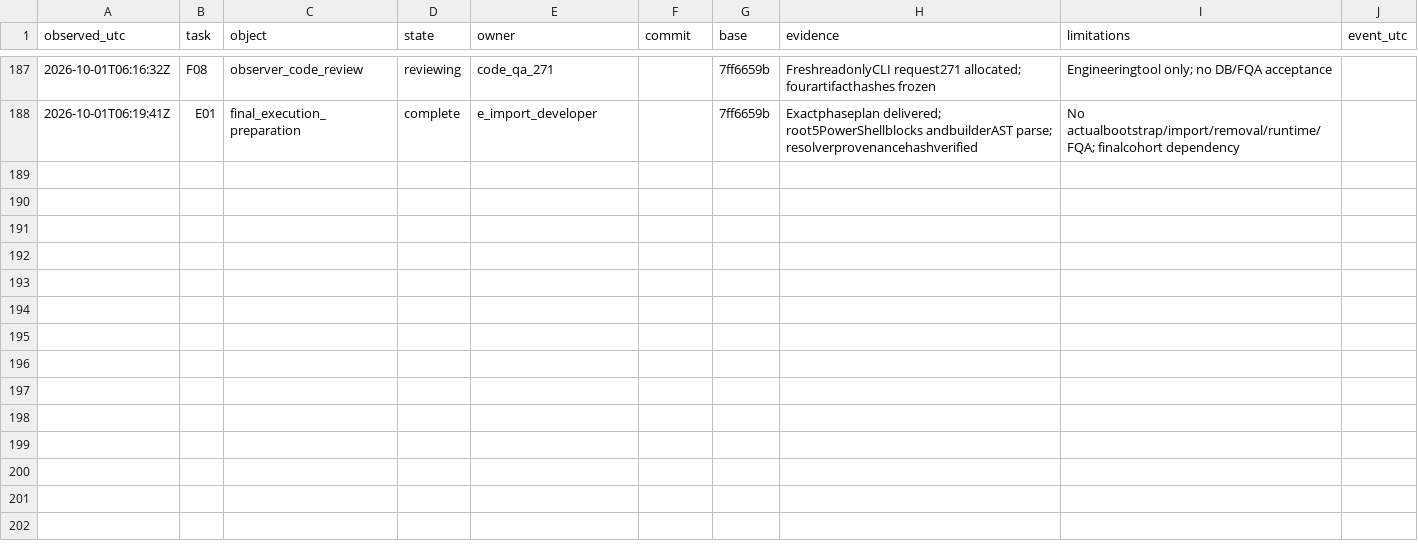
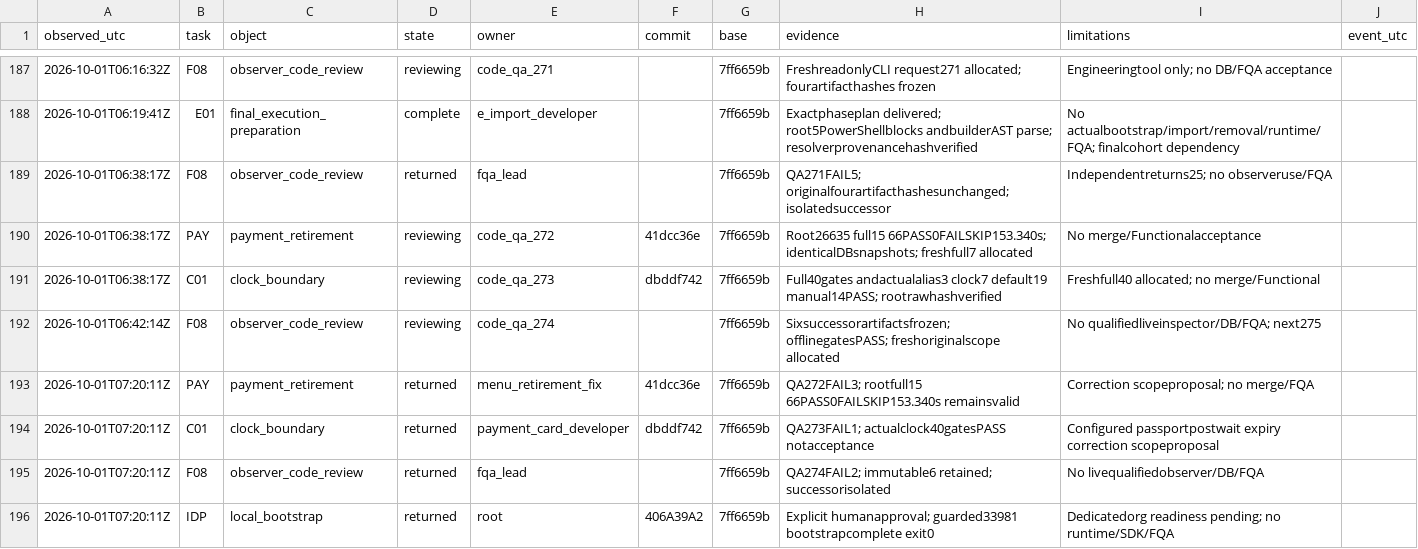
Before and after one commit to complynx/zns-chatbot, a CSV file: docs/coordination-metrics.csv, drawn as a sheet; only a part is shown, gaps mark what is left out.

Commit message:
docs: record QA returns and local IdP bootstrap
Written by root (gpt-6.1-sol/Codex)

on behalf of Daniel Drizhuk

```diff
--- a/docs/coordination-metrics.csv
+++ b/docs/coordination-metrics.csv
@@ -188 +188,9 @@ observed_utc,task,object,state,owner,commit,base,evidence,limitations,event_utc
 2026-10-01T06:19:41Z,E01,final_execution_preparation,complete,e_import_developer,,7ff6659b,Exactphaseplan delivered; root5PowerShellblocks andbuilderAST parse; resolverprovenancehashverified,No actualbootstrap/import/removal/runtime/FQA; finalcohort dependency,
+2026-10-01T06:38:17Z,F08,observer_code_review,returned,fqa_lead,,7ff6659b,QA271FAIL5; originalfourartifacthashesunchanged; isolatedsuccessor,Independentreturns25; no observeruse/FQA,
+2026-10-01T06:38:17Z,PAY,payment_retirement,reviewing,code_qa_272,41dcc36e,7ff6659b,Root26635 full15 66PASS0FAILSKIP153.340s; identicalDBsnapshots; freshfull7 allocated,No merge/Functionalacceptance,
+2026-10-01T06:38:17Z,C01,clock_boundary,reviewing,code_qa_273,dbddf742,7ff6659b,Full40gates andactualalias3 clock7 default19 manual14PASS; rootrawhashverified,Freshfull40 allocated; no merge/Functional,
+2026-10-01T06:42:14Z,F08,observer_code_review,reviewing,code_qa_274,,7ff6659b,Sixsuccessorartifactsfrozen; offlinegatesPASS; freshoriginalscope allocated,No qualifiedliveinspector/DB/FQA; next275,
+2026-10-01T07:20:11Z,PAY,payment_retirement,returned,menu_retirement_fix,41dcc36e,7ff6659b,QA272FAIL3; rootfull15 66PASS0FAILSKIP153.340s remainsvalid,Correction scopeproposal; no merge/FQA,
+2026-10-01T07:20:11Z,C01,clock_boundary,returned,payment_card_developer,dbddf742,7ff6659b,QA273FAIL1; actualclock40gatesPASS notacceptance,Configured passportpostwait expiry correction scopeproposal,
+2026-10-01T07:20:11Z,F08,observer_code_review,returned,fqa_lead,,7ff6659b,QA274FAIL2; immutable6 retained; successorisolated,No livequalifiedobserver/DB/FQA,
+2026-10-01T07:20:11Z,IDP,local_bootstrap,returned,root,406A39A2,7ff6659b,Explicit humanapproval; guarded33981 bootstrapcomplete exit0,Dedicatedorg readiness pending; no runtime/SDK/FQA,
```
Also changed, not shown: 9 other files.
